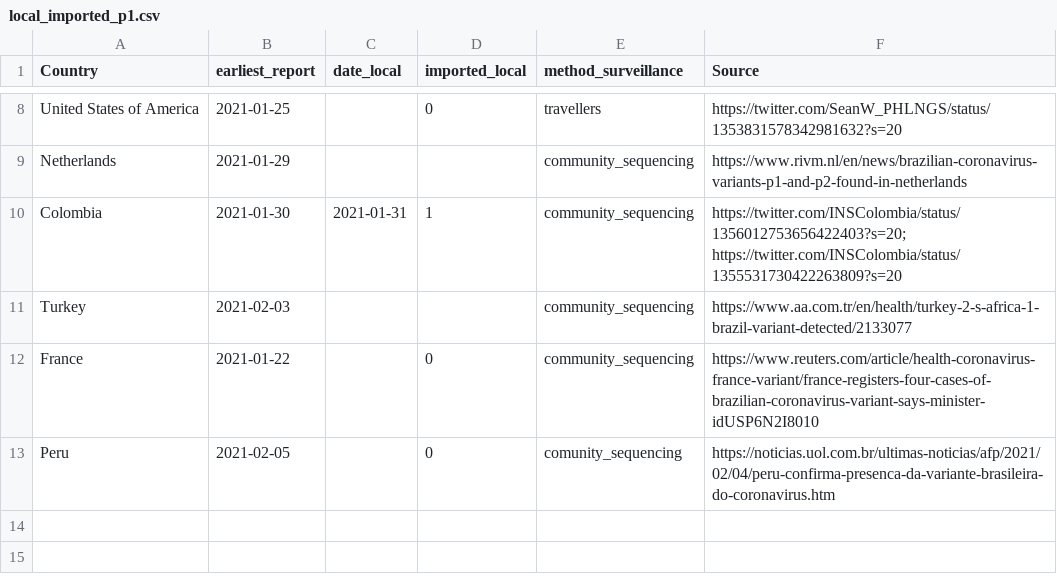
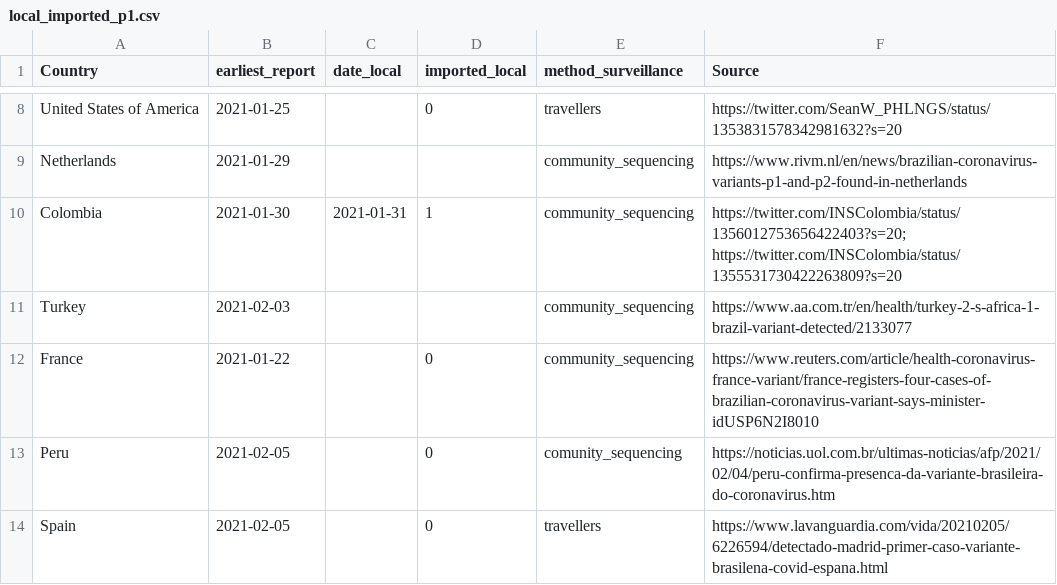
Before and after one commit to cov-lineages/grinch, a CSV file: grinch/data/local_imported_p1.csv, drawn as a sheet; only a part is shown, gaps mark what is left out; the diff names each change by its address in the sheet, - before the commit and + after, or states it on an @@ line.

Commit message:
Update local_imported_p1.csv
Added first case detected in Spain (Madrid) in a person returning from Brazil

```diff
--- a/grinch/data/local_imported_p1.csv
+++ b/grinch/data/local_imported_p1.csv
+row 14: Spain | 2021-02-05 |  | 0 | travellers | https://www.lavanguardia.com/vida/20210205/6226594/detectado-madrid-primer-caso-variante-brasilena-covid-espana.html
```
